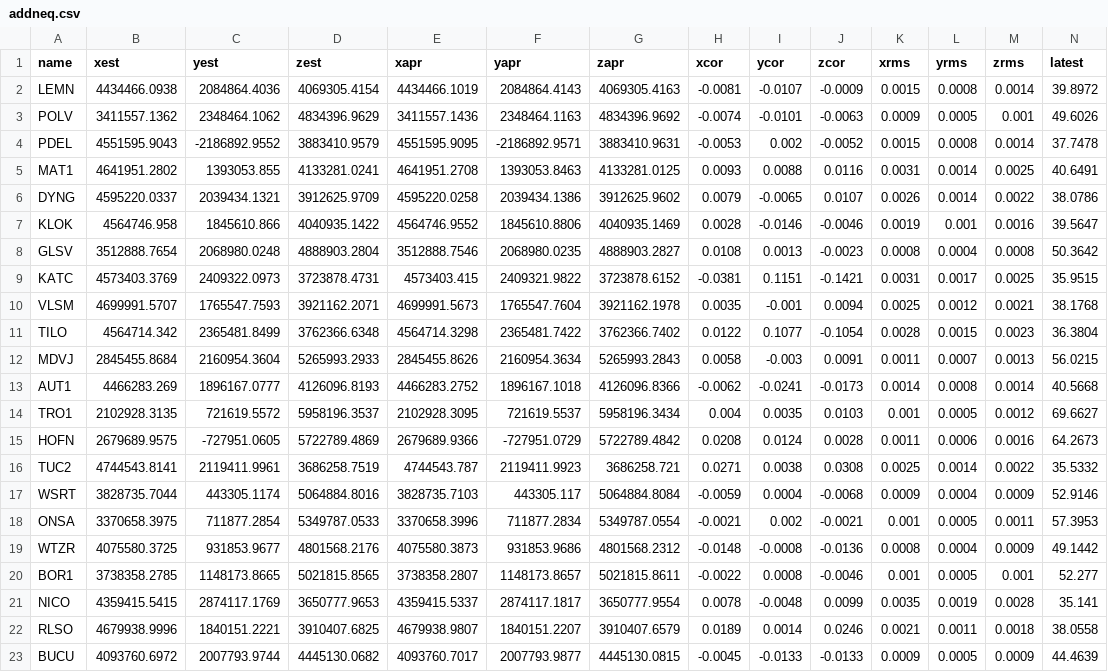
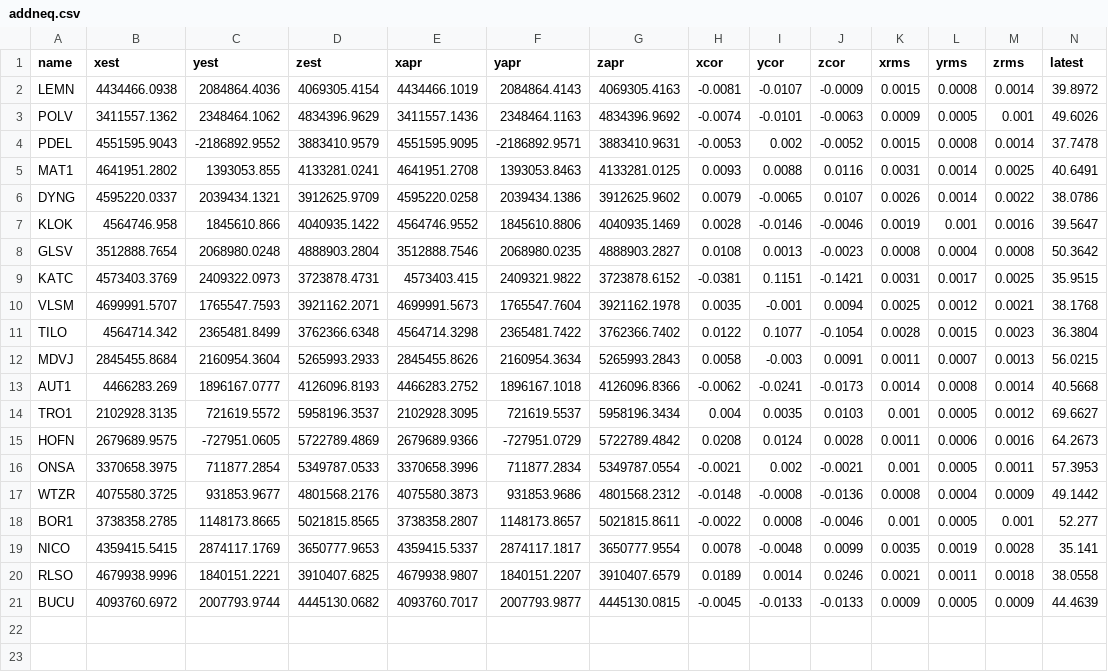
Before and after one commit to xanthospap/chaos, a CSV file: d3js/addneq.csv, drawn as a sheet; only a part is shown; rows hold the shown columns only; the diff names each change by its address in the sheet, - before the commit and + after, or states it on an @@ line.

```diff
--- a/d3js/addneq.csv
+++ b/d3js/addneq.csv
-row 16: TUC2 | 4744543.8141 | 2119411.9961 | 3686258.7519 | 4744543.787 | 2119411.9923 | 3686258.721 | 0.0271 | 0.0038 | 0.0308 | 0.0025 | 0.0014 | 0.0022 | 35.5332
-row 17: WSRT | 3828735.7044 | 443305.1174 | 5064884.8016 | 3828735.7103 | 443305.117 | 5064884.8084 | -0.0059 | 0.0004 | -0.0068 | 0.0009 | 0.0004 | 0.0009 | 52.9146
```
Also changed, not shown: 5 other files.
